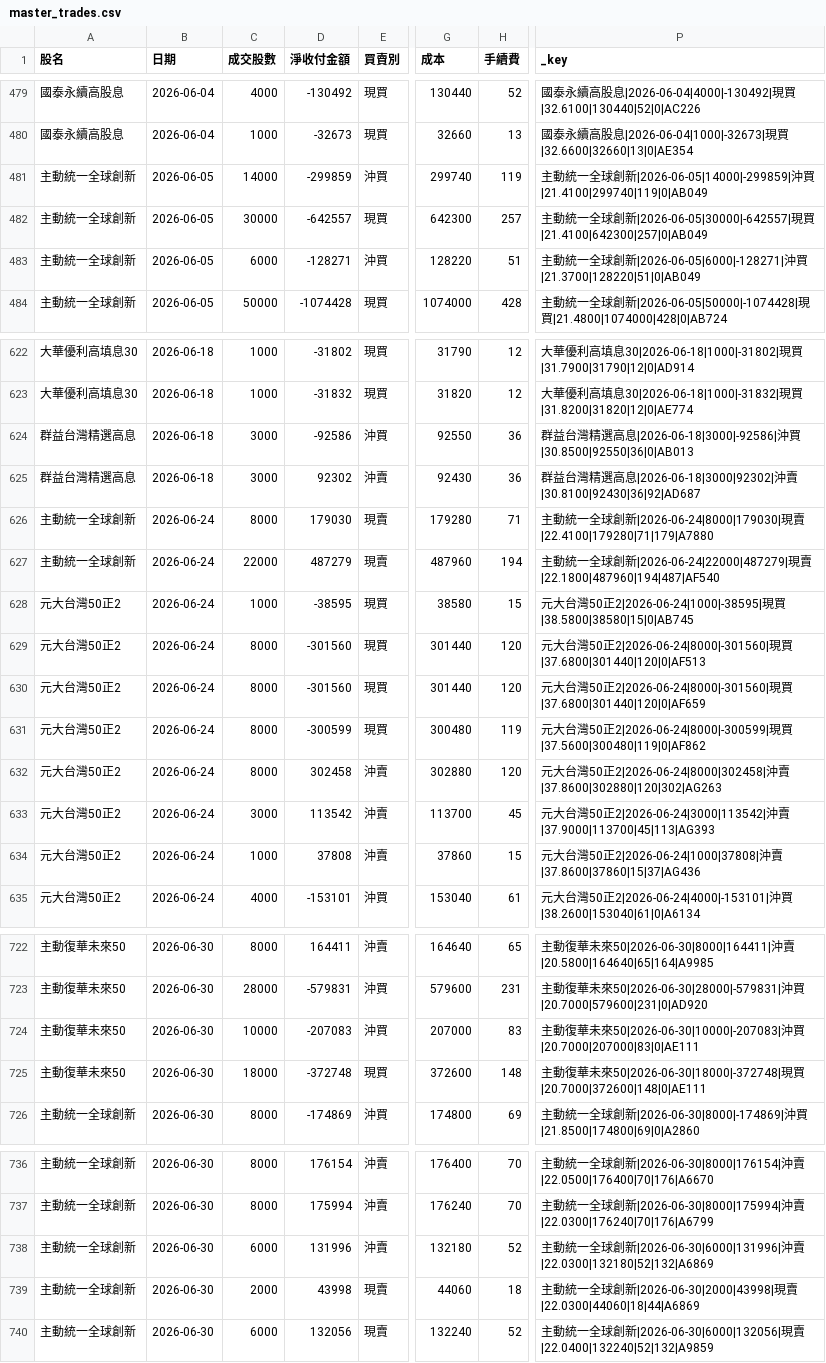
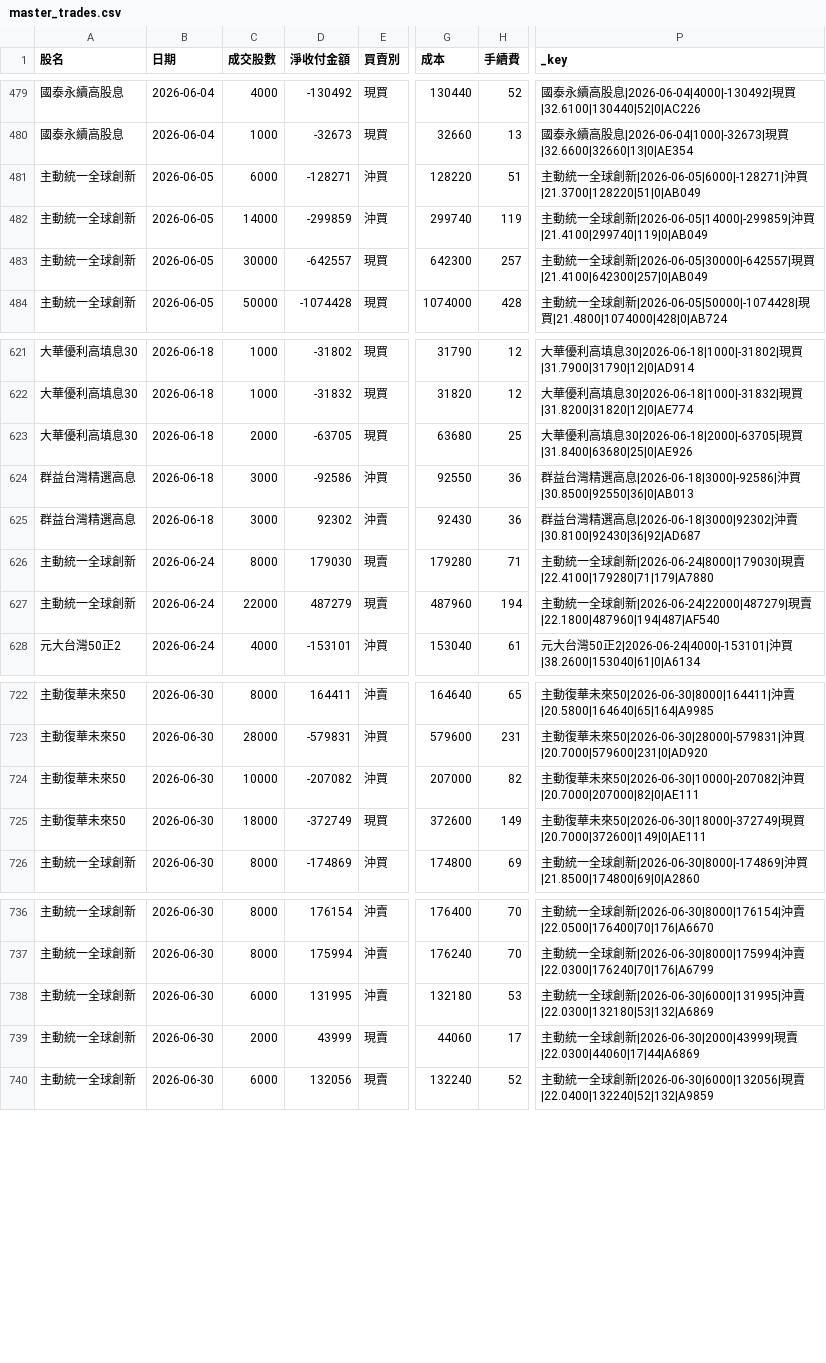
Before and after one commit to benson930417-prog/STOCK, a CSV file: data/master_trades.csv, drawn as a sheet; only a part is shown, gaps mark what is left out; the diff covers the shown part only; the diff names each change by its address in the sheet, - before the commit and + after, or states it on an @@ line.

```diff
--- a/data/master_trades.csv
+++ b/data/master_trades.csv
@@ row 483 moved to row 481: 主動統一全球創新 @@
@@ row 616 moved to row 623: 大華優利高填息30 @@
@@ row 628 moved to row 636: 元大台灣50正2 @@
@@ row 629 moved to row 637: 元大台灣50正2 @@
@@ row 630 moved to row 638: 元大台灣50正2 @@
@@ row 631 moved to row 639: 元大台灣50正2 @@
@@ row 632 moved to row 640: 元大台灣50正2 @@
@@ row 633 moved to row 641: 元大台灣50正2 @@
@@ row 634 moved to row 642: 元大台灣50正2 @@
-D724 (淨收付金額): -207083
+D724 (淨收付金額): -207082
-H724 (手續費): 83
+H724 (手續費): 82
-P724 (_key): …未來50|2026-06-30|10000|-207083|沖買|20.7000|207000|83|0|AE111
+P724 (_key): …未來50|2026-06-30|10000|-207082|沖買|20.7000|207000|82|0|AE111
-D725 (淨收付金額): -372748
+D725 (淨收付金額): -372749
-H725 (手續費): 148
+H725 (手續費): 149
-P725 (_key): …未來50|2026-06-30|18000|-372748|現買|20.7000|372600|148|0|AE111
+P725 (_key): …未來50|2026-06-30|18000|-372749|現買|20.7000|372600|149|0|AE111
-D738 (淨收付金額): 131996
+D738 (淨收付金額): 131995
-H738 (手續費): 52
+H738 (手續費): 53
-P738 (_key): …創新|2026-06-30|6000|131996|沖賣|22.0300|132180|52|132|A6869
+P738 (_key): …創新|2026-06-30|6000|131995|沖賣|22.0300|132180|53|132|A6869
-D739 (淨收付金額): 43998
+D739 (淨收付金額): 43999
-H739 (手續費): 18
+H739 (手續費): 17
-P739 (_key): …創新|2026-06-30|2000|43998|現賣|22.0300|44060|18|44|A6869
+P739 (_key): …創新|2026-06-30|2000|43999|現賣|22.0300|44060|17|44|A6869
```
Also changed, not shown: 4 moved rows elsewhere in this file, 1 other file.
